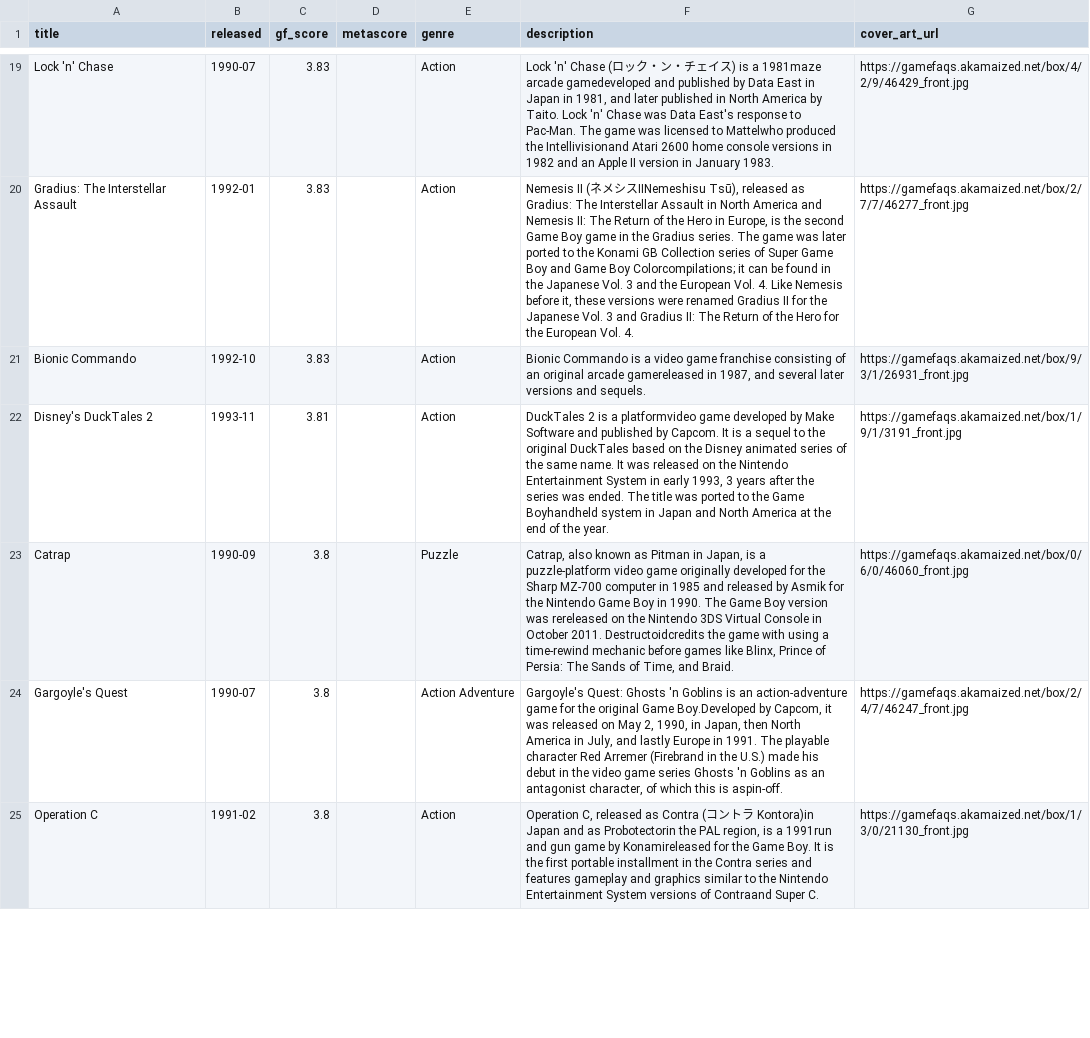
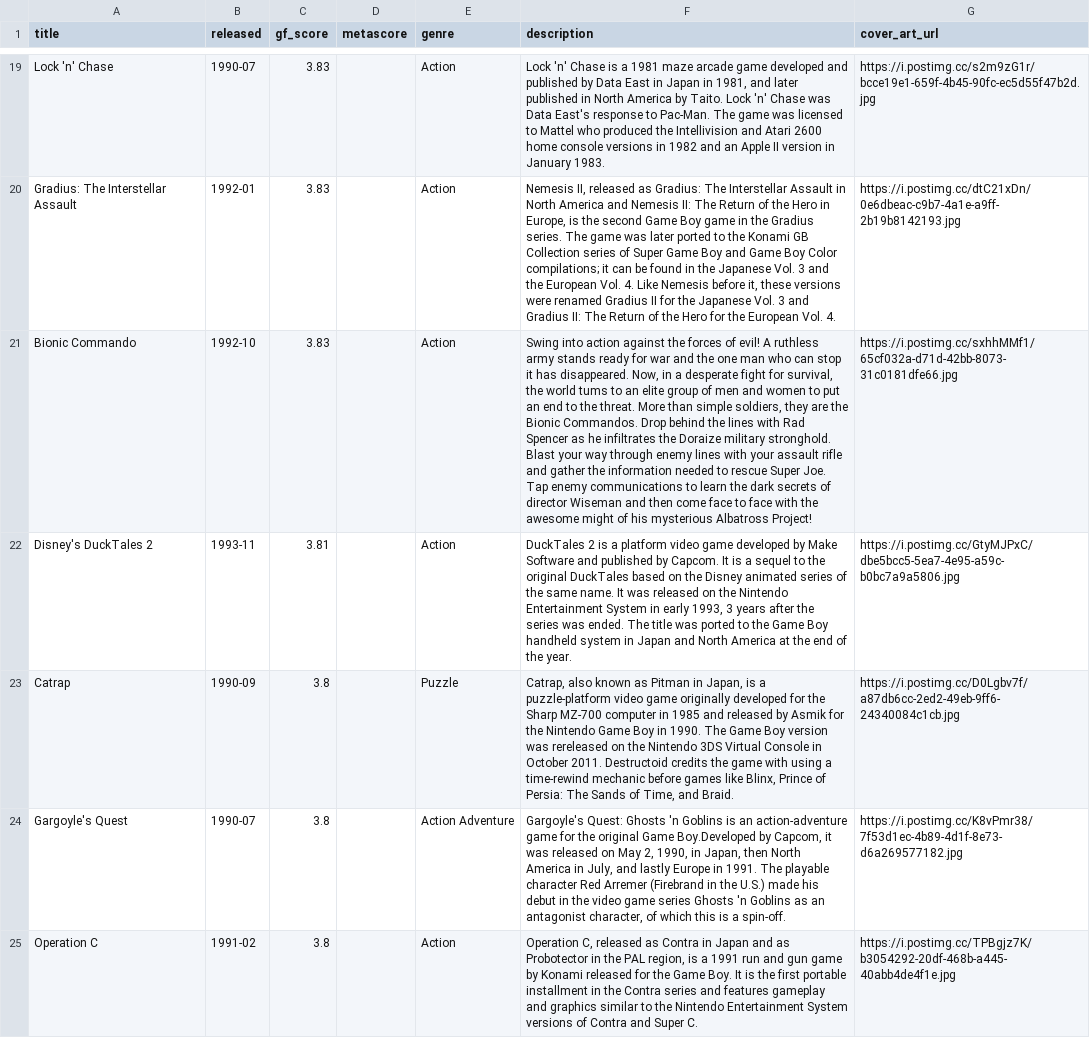
Before and after one commit to karlforshaw/opengamedb, a CSV file: game_boy.csv, drawn as a sheet; only a part is shown, gaps mark what is left out; the diff covers the shown part only; the diff names each change by its address in the sheet, - before the commit and + after, or states it on an @@ line.

Commit message:
Game boy top 25
Signed-off-by: Karl Forshaw <karlforshaw@gmail.com>

```diff
--- a/game_boy.csv
+++ b/game_boy.csv
-F19 (description): …'n' Chase (ロック・ン・チェイス) is a 1981maze arcade gamedeveloped and published by Data East in Japan in 1981, and later published in North America by Taito. Lock 'n' Chase was Data East's response to Pac-Man. The game was licensed to Mattelwho produced the Intellivisionand Atari 2600…
+F19 (description): …'n' Chase is a 1981 maze arcade game developed and published by Data East in Japan in 1981, and later published in North America by Taito. Lock 'n' Chase was Data East's response to Pac-Man. The game was licensed to Mattel who produced the Intellivision and Atari 2600…
-G19 (cover_art_url): https://gamefaqs.akamaized.net/box/4/2/9/46429_front.jpg
+G19 (cover_art_url): https://i.postimg.cc/s2m9zG1r/bcce19e1-659f-4b45-90fc-ec5d55f47b2d.jpg
-F20 (description): Nemesis II (ネメシスIINemeshisu Tsū), released as Gradius: The Interstellar Assault in North America and Nemesis II: The Return of the Hero in Europe, is the second Game Boy game in the Gradius series. The game was later ported to the Konami GB Collection series of Super Game Boy and Game Boy Colorcompilations; it can…
+F20 (description): Nemesis II, released as Gradius: The Interstellar Assault in North America and Nemesis II: The Return of the Hero in Europe, is the second Game Boy game in the Gradius series. The game was later ported to the Konami GB Collection series of Super Game Boy and Game Boy Color compilations; it can…
-G20 (cover_art_url): https://gamefaqs.akamaized.net/box/2/7/7/46277_front.jpg
+G20 (cover_art_url): https://i.postimg.cc/dtC21xDn/0e6dbeac-c9b7-4a1e-a9ff-2b19b8142193.jpg
-F21 (description): Bionic Commando is a video game franchise consisting of an original arcade gamereleased in 1987, and several later versions and sequels.
+F21 (description): Swing into action against the forces of evil! A ruthless army stands ready for war and the one man who can stop it has disappeared. Now, in a desperate fight for survival, the world tums to an elite group of men and women to put an end to the threat. More than simple soldiers, they are the Bionic Commandos. Drop behind the lines with Rad Spencer as he infiltrates the Doraize military stronghold. Blast your way through enemy lines with your assault rifle and gather the information needed to rescue Super Joe. Tap enemy communications to learn the dark secrets of director Wiseman and then come face to face with the awesome might of his mysterious Albatross Project!
-G21 (cover_art_url): https://gamefaqs.akamaized.net/box/9/3/1/26931_front.jpg
+G21 (cover_art_url): https://i.postimg.cc/sxhhMMf1/65cf032a-d71d-42bb-8073-31c0181dfe66.jpg
-F22 (description): …is a platformvideo game developed by Make Software and published by Capcom. It is a sequel to the original DuckTales based on the Disney animated series of the same name. It was released on the Nintendo Entertainment System in early 1993, 3 years after the series was ended. The title was ported to the Game Boyhandheld system in…
+F22 (description): …is a platform video game developed by Make Software and published by Capcom. It is a sequel to the original DuckTales based on the Disney animated series of the same name. It was released on the Nintendo Entertainment System in early 1993, 3 years after the series was ended. The title was ported to the Game Boy handheld system in…
-G22 (cover_art_url): https://gamefaqs.akamaized.net/box/1/9/1/3191_front.jpg
+G22 (cover_art_url): https://i.postimg.cc/GtyMJPxC/dbe5bcc5-5ea7-4e95-a59c-b0bc7a9a5806.jpg
-F23 (description): …October 2011. Destructoidcredits the game…
+F23 (description): …October 2011. Destructoid credits the game…
-G23 (cover_art_url): https://gamefaqs.akamaized.net/box/0/6/0/46060_front.jpg
+G23 (cover_art_url): https://i.postimg.cc/D0Lgbv7f/a87db6cc-2ed2-49eb-9ff6-24340084c1cb.jpg
-F24 (description): …this is aspin-off.
+F24 (description): …this is a spin-off.
-G24 (cover_art_url): https://gamefaqs.akamaized.net/box/2/4/7/46247_front.jpg
+G24 (cover_art_url): https://i.postimg.cc/K8vPmr38/7f53d1ec-4b89-4d1f-8e73-d6a269577182.jpg
-F25 (description): …as Contra (コントラ Kontora)in Japan and as Probotectorin the PAL region, is a 1991run and gun game by Konamireleased for the Game Boy. It is the first portable installment in the Contra series and features gameplay and graphics similar to the Nintendo Entertainment System versions of Contraand Super C.
+F25 (description): …as Contra in Japan and as Probotector in the PAL region, is a 1991 run and gun game by Konami released for the Game Boy. It is the first portable installment in the Contra series and features gameplay and graphics similar to the Nintendo Entertainment System versions of Contra and Super C.
-G25 (cover_art_url): https://gamefaqs.akamaized.net/box/1/3/0/21130_front.jpg
+G25 (cover_art_url): https://i.postimg.cc/TPBgjz7K/b3054292-20df-468b-a445-40abb4de4f1e.jpg
```
Also changed, not shown: 44 edited cells elsewhere in this file.
